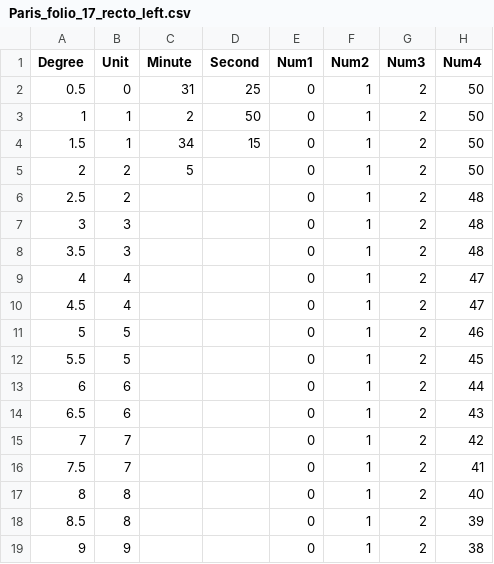
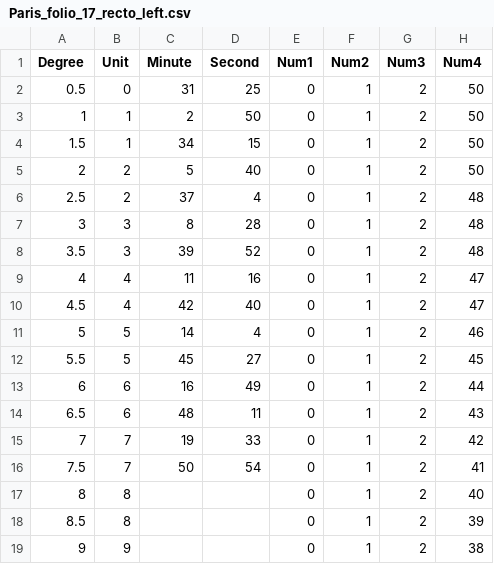
Before and after one commit to AllynWaller/Almagest, a CSV file: Paris_folio_17_recto_left.csv, drawn as a sheet; only a part is shown.

Commit message:
Update Paris_folio_17_recto_left.csv

```diff
--- a/Paris_folio_17_recto_left.csv
+++ b/Paris_folio_17_recto_left.csv
@@ -4,14 +4,14 @@ Degree,Unit,Minute,Second,Num1,Num2,Num3,Num4
 1.5,1,34,15,0,1,2,50
-2,2,5,,0,1,2,50
-2.5,2,,,0,1,2,48
-3,3,,,0,1,2,48
-3.5,3,,,0,1,2,48
-4,4,,,0,1,2,47
-4.5,4,,,0,1,2,47
-5,5,,,0,1,2,46
-5.5,5,,,0,1,2,45
-6,6,,,0,1,2,44
-6.5,6,,,0,1,2,43
-7,7,,,0,1,2,42
-7.5,7,,,0,1,2,41
+2,2,5,40,0,1,2,50
+2.5,2,37,4,0,1,2,48
+3,3,8,28,0,1,2,48
+3.5,3,39,52,0,1,2,48
+4,4,11,16,0,1,2,47
+4.5,4,42,40,0,1,2,47
+5,5,14,4,0,1,2,46
+5.5,5,45,27,0,1,2,45
+6,6,16,49,0,1,2,44
+6.5,6,48,11,0,1,2,43
+7,7,19,33,0,1,2,42
+7.5,7,50,54,0,1,2,41
 8,8,,,0,1,2,40
```
